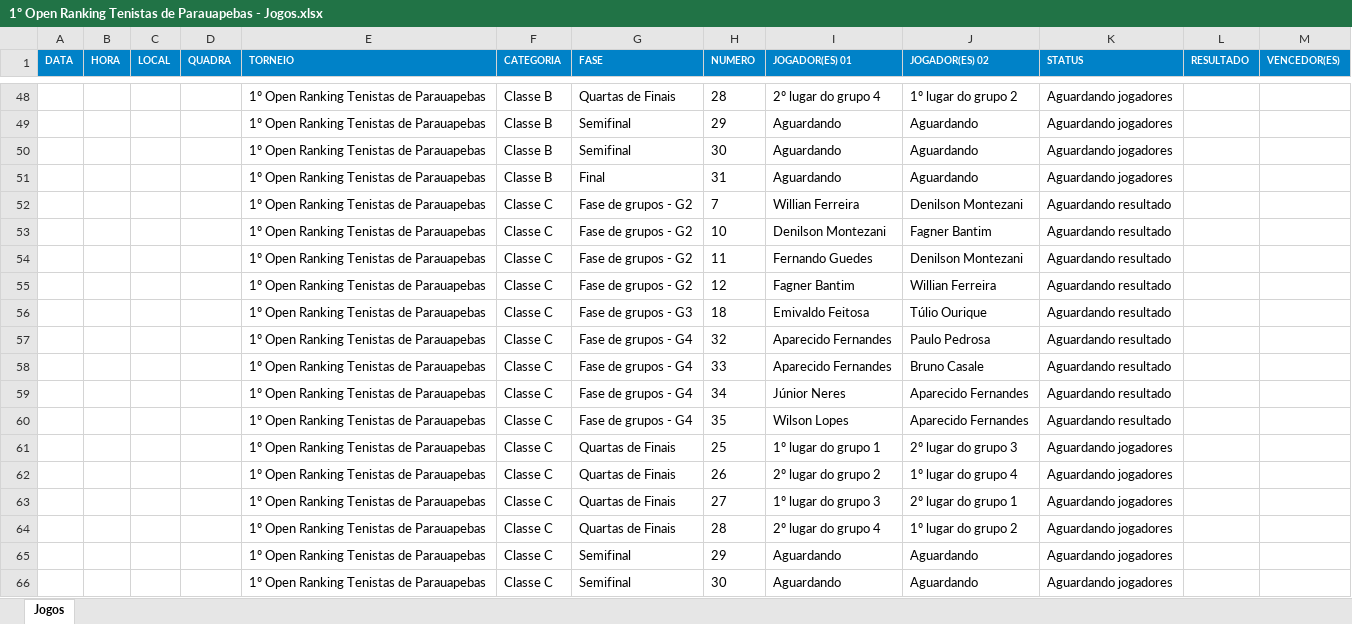
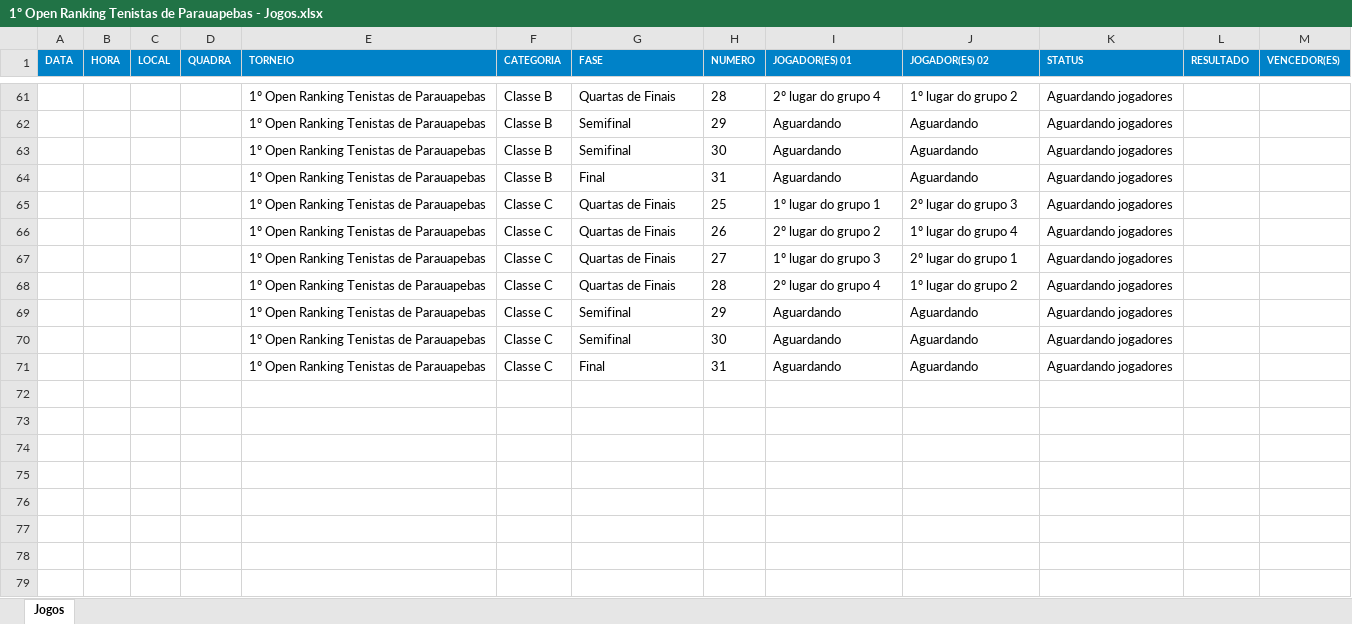
Before and after one commit to bragrasidney/tennis_streamlit, an Excel workbook: 1º Open Ranking Tenistas de Parauapebas - Jogos.xlsx, sheet Jogos, drawn as a sheet; only a part is shown, gaps mark what is left out; the shorter side is filled out with more unchanged rows; values as stored, in another font and other column widths than the file's, no borders; removed rows and columns are numbered as before the commit, all else as after; the diff covers the shown part only; the diff names each change by its address in the sheet, - before the commit and + after, or states it on an @@ line.

```diff
--- a/1º Open Ranking Tenistas de Parauapebas - Jogos.xlsx (sheet Jogos)
+++ b/1º Open Ranking Tenistas de Parauapebas - Jogos.xlsx (sheet Jogos)
-row 52:  |  |  |  | 1º Open Ranking Tenistas de Parauapebas | Classe C | Fase de grupos - G2 | 7 | Willian Ferreira | Denilson Montezani | Aguardando resultado
-row 53:  |  |  |  | 1º Open Ranking Tenistas de Parauapebas | Classe C | Fase de grupos - G2 | 10 | Denilson Montezani | Fagner Bantim | Aguardando resultado
-row 54:  |  |  |  | 1º Open Ranking Tenistas de Parauapebas | Classe C | Fase de grupos - G2 | 11 | Fernando Guedes | Denilson Montezani | Aguardando resultado
-row 55:  |  |  |  | 1º Open Ranking Tenistas de Parauapebas | Classe C | Fase de grupos - G2 | 12 | Fagner Bantim | Willian Ferreira | Aguardando resultado
-row 56:  |  |  |  | 1º Open Ranking Tenistas de Parauapebas | Classe C | Fase de grupos - G3 | 18 | Emivaldo Feitosa | Túlio Ourique | Aguardando resultado
-row 57:  |  |  |  | 1º Open Ranking Tenistas de Parauapebas | Classe C | Fase de grupos - G4 | 32 | Aparecido Fernandes | Paulo Pedrosa | Aguardando resultado
-row 58:  |  |  |  | 1º Open Ranking Tenistas de Parauapebas | Classe C | Fase de grupos - G4 | 33 | Aparecido Fernandes | Bruno Casale | Aguardando resultado
-row 59:  |  |  |  | 1º Open Ranking Tenistas de Parauapebas | Classe C | Fase de grupos - G4 | 34 | Júnior Neres | Aparecido Fernandes | Aguardando resultado
-row 60:  |  |  |  | 1º Open Ranking Tenistas de Parauapebas | Classe C | Fase de grupos - G4 | 35 | Wilson Lopes | Aparecido Fernandes | Aguardando resultado
```
Also changed, not shown: 18 added rows and 5 removed rows elsewhere in this sheet.
